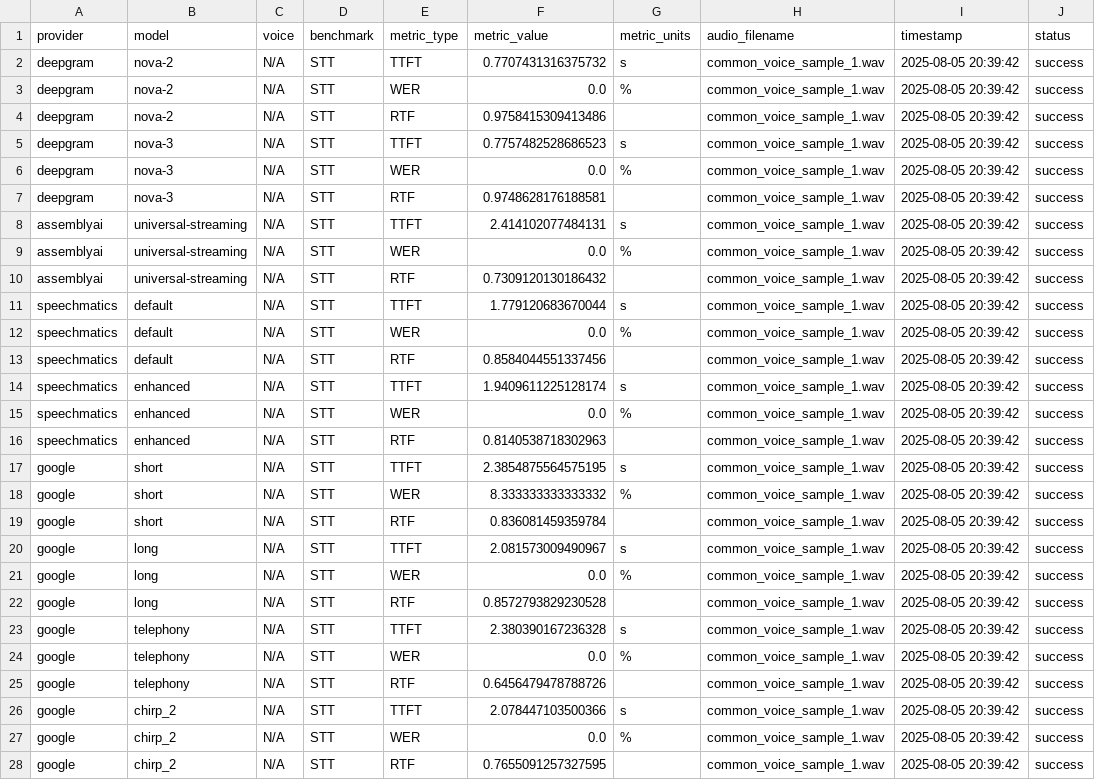
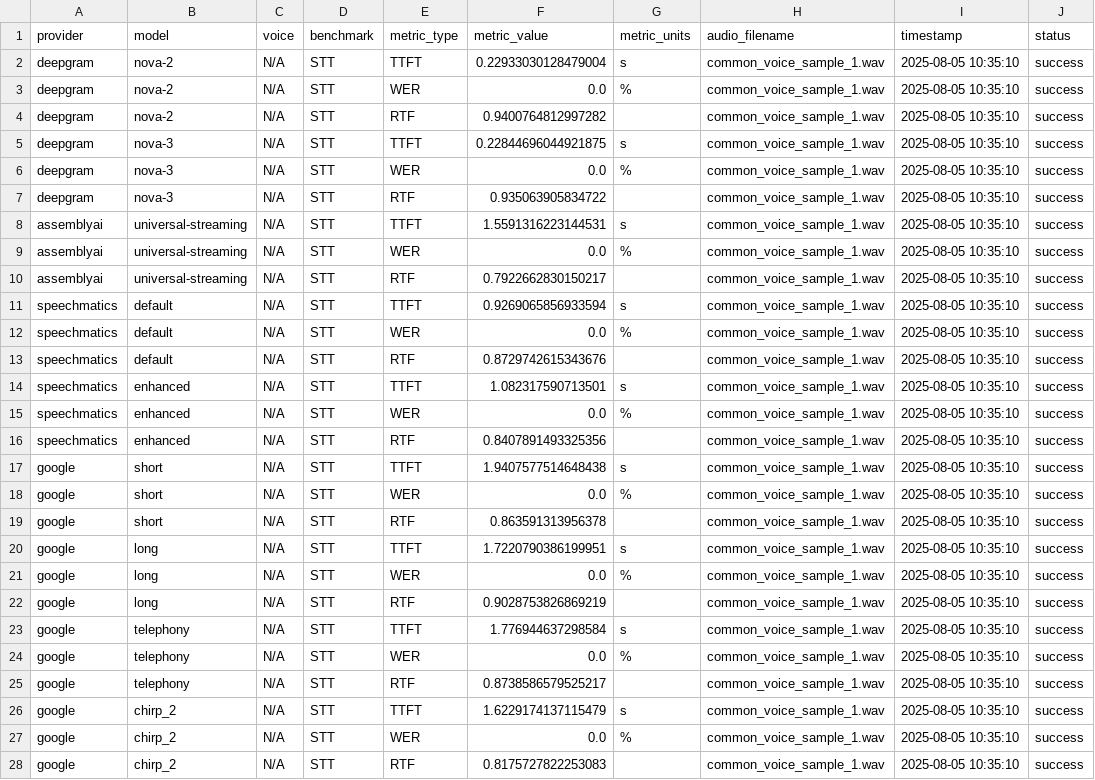
Before and after one commit to coval-ai/benchmarks, a CSV file: stt/all_benchmarks.csv, drawn as a sheet.

```diff
--- a/stt/all_benchmarks.csv
+++ b/stt/all_benchmarks.csv
@@ -1,28 +1,28 @@
 provider,model,voice,benchmark,metric_type,metric_value,metric_units,audio_filename,timestamp,status
-deepgram,nova-2,N/A,STT,TTFT,0.7707431316375732,s,common_voice_sample_1.wav,2025-08-05 20:39:42,success
-deepgram,nova-2,N/A,STT,WER,0.0,%,common_voice_sample_1.wav,2025-08-05 20:39:42,success
-deepgram,nova-2,N/A,STT,RTF,0.9758415309413486,,common_voice_sample_1.wav,2025-08-05 20:39:42,success
-deepgram,nova-3,N/A,STT,TTFT,0.7757482528686523,s,common_voice_sample_1.wav,2025-08-05 20:39:42,success
-deepgram,nova-3,N/A,STT,WER,0.0,%,common_voice_sample_1.wav,2025-08-05 20:39:42,success
-deepgram,nova-3,N/A,STT,RTF,0.9748628176188581,,common_voice_sample_1.wav,2025-08-05 20:39:42,success
-assemblyai,universal-streaming,N/A,STT,TTFT,2.414102077484131,s,common_voice_sample_1.wav,2025-08-05 20:39:42,success
-assemblyai,universal-streaming,N/A,STT,WER,0.0,%,common_voice_sample_1.wav,2025-08-05 20:39:42,success
-assemblyai,universal-streaming,N/A,STT,RTF,0.7309120130186432,,common_voice_sample_1.wav,2025-08-05 20:39:42,success
-speechmatics,default,N/A,STT,TTFT,1.779120683670044,s,common_voice_sample_1.wav,2025-08-05 20:39:42,success
-speechmatics,default,N/A,STT,WER,0.0,%,common_voice_sample_1.wav,2025-08-05 20:39:42,success
-speechmatics,default,N/A,STT,RTF,0.8584044551337456,,common_voice_sample_1.wav,2025-08-05 20:39:42,success
-speechmatics,enhanced,N/A,STT,TTFT,1.9409611225128174,s,common_voice_sample_1.wav,2025-08-05 20:39:42,success
-speechmatics,enhanced,N/A,STT,WER,0.0,%,common_voice_sample_1.wav,2025-08-05 20:39:42,success
-speechmatics,enhanced,N/A,STT,RTF,0.8140538718302963,,common_voice_sample_1.wav,2025-08-05 20:39:42,success
-google,short,N/A,STT,TTFT,2.3854875564575195,s,common_voice_sample_1.wav,2025-08-05 20:39:42,success
-google,short,N/A,STT,WER,8.333333333333332,%,common_voice_sample_1.wav,2025-08-05 20:39:42,success
-google,short,N/A,STT,RTF,0.836081459359784,,common_voice_sample_1.wav,2025-08-05 20:39:42,success
-google,long,N/A,STT,TTFT,2.081573009490967,s,common_voice_sample_1.wav,2025-08-05 20:39:42,success
-google,long,N/A,STT,WER,0.0,%,common_voice_sample_1.wav,2025-08-05 20:39:42,success
-google,long,N/A,STT,RTF,0.8572793829230528,,common_voice_sample_1.wav,2025-08-05 20:39:42,success
-google,telephony,N/A,STT,TTFT,2.380390167236328,s,common_voice_sample_1.wav,2025-08-05 20:39:42,success
-google,telephony,N/A,STT,WER,0.0,%,common_voice_sample_1.wav,2025-08-05 20:39:42,success
-google,telephony,N/A,STT,RTF,0.6456479478788726,,common_voice_sample_1.wav,2025-08-05 20:39:42,success
-google,chirp_2,N/A,STT,TTFT,2.078447103500366,s,common_voice_sample_1.wav,2025-08-05 20:39:42,success
-google,chirp_2,N/A,STT,WER,0.0,%,common_voice_sample_1.wav,2025-08-05 20:39:42,success
-google,chirp_2,N/A,STT,RTF,0.7655091257327595,,common_voice_sample_1.wav,2025-08-05 20:39:42,success
+deepgram,nova-2,N/A,STT,TTFT,0.22933030128479004,s,common_voice_sample_1.wav,2025-08-05 10:35:10,success
+deepgram,nova-2,N/A,STT,WER,0.0,%,common_voice_sample_1.wav,2025-08-05 10:35:10,success
+deepgram,nova-2,N/A,STT,RTF,0.9400764812997282,,common_voice_sample_1.wav,2025-08-05 10:35:10,success
+deepgram,nova-3,N/A,STT,TTFT,0.22844696044921875,s,common_voice_sample_1.wav,2025-08-05 10:35:10,success
+deepgram,nova-3,N/A,STT,WER,0.0,%,common_voice_sample_1.wav,2025-08-05 10:35:10,success
+deepgram,nova-3,N/A,STT,RTF,0.935063905834722,,common_voice_sample_1.wav,2025-08-05 10:35:10,success
+assemblyai,universal-streaming,N/A,STT,TTFT,1.5591316223144531,s,common_voice_sample_1.wav,2025-08-05 10:35:10,success
+assemblyai,universal-streaming,N/A,STT,WER,0.0,%,common_voice_sample_1.wav,2025-08-05 10:35:10,success
+assemblyai,universal-streaming,N/A,STT,RTF,0.7922662830150217,,common_voice_sample_1.wav,2025-08-05 10:35:10,success
+speechmatics,default,N/A,STT,TTFT,0.9269065856933594,s,common_voice_sample_1.wav,2025-08-05 10:35:10,success
+speechmatics,default,N/A,STT,WER,0.0,%,common_voice_sample_1.wav,2025-08-05 10:35:10,success
+speechmatics,default,N/A,STT,RTF,0.8729742615343676,,common_voice_sample_1.wav,2025-08-05 10:35:10,success
+speechmatics,enhanced,N/A,STT,TTFT,1.082317590713501,s,common_voice_sample_1.wav,2025-08-05 10:35:10,success
+speechmatics,enhanced,N/A,STT,WER,0.0,%,common_voice_sample_1.wav,2025-08-05 10:35:10,success
+speechmatics,enhanced,N/A,STT,RTF,0.8407891493325356,,common_voice_sample_1.wav,2025-08-05 10:35:10,success
+google,short,N/A,STT,TTFT,1.9407577514648438,s,common_voice_sample_1.wav,2025-08-05 10:35:10,success
+google,short,N/A,STT,WER,0.0,%,common_voice_sample_1.wav,2025-08-05 10:35:10,success
+google,short,N/A,STT,RTF,0.863591313956378,,common_voice_sample_1.wav,2025-08-05 10:35:10,success
+google,long,N/A,STT,TTFT,1.7220790386199951,s,common_voice_sample_1.wav,2025-08-05 10:35:10,success
+google,long,N/A,STT,WER,0.0,%,common_voice_sample_1.wav,2025-08-05 10:35:10,success
+google,long,N/A,STT,RTF,0.9028753826869219,,common_voice_sample_1.wav,2025-08-05 10:35:10,success
+google,telephony,N/A,STT,TTFT,1.776944637298584,s,common_voice_sample_1.wav,2025-08-05 10:35:10,success
+google,telephony,N/A,STT,WER,0.0,%,common_voice_sample_1.wav,2025-08-05 10:35:10,success
+google,telephony,N/A,STT,RTF,0.8738586579525217,,common_voice_sample_1.wav,2025-08-05 10:35:10,success
+google,chirp_2,N/A,STT,TTFT,1.6229174137115479,s,common_voice_sample_1.wav,2025-08-05 10:35:10,success
+google,chirp_2,N/A,STT,WER,0.0,%,common_voice_sample_1.wav,2025-08-05 10:35:10,success
+google,chirp_2,N/A,STT,RTF,0.8175727822253083,,common_voice_sample_1.wav,2025-08-05 10:35:10,success
```
Also changed, not shown: 17 other files.
